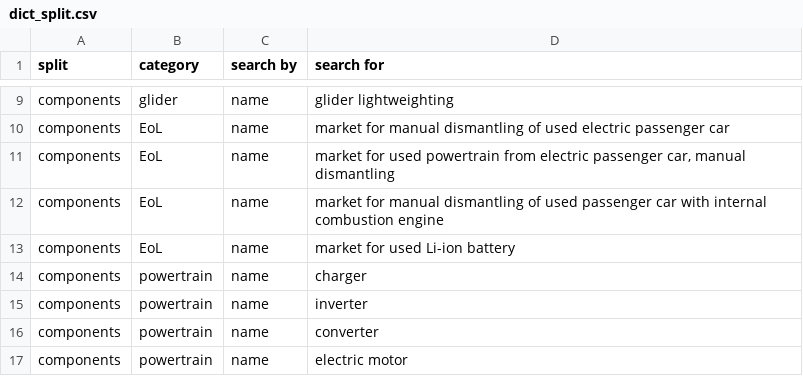
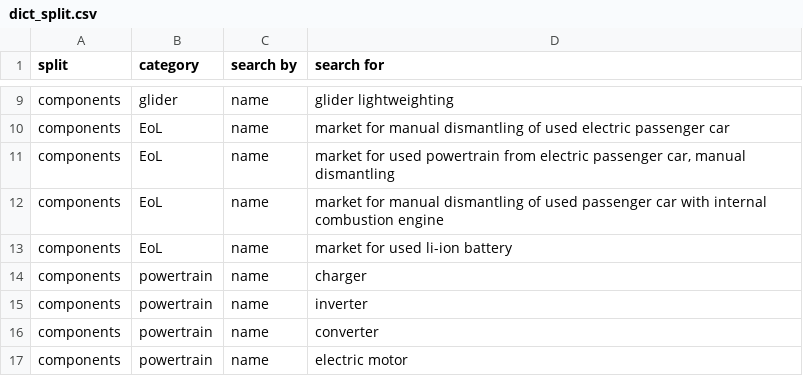
Before and after one commit to romainsacchi/carculator, a CSV file: carculator/data/dict_split.csv, drawn as a sheet; only a part is shown, gaps mark what is left out.

Commit message:
Update dict_split.csv

```diff
--- a/carculator/data/dict_split.csv
+++ b/carculator/data/dict_split.csv
@@ -12,3 +12,3 @@ components;EoL;name;market for used powertrain from electric passenger car, manu
 components;EoL;name;market for manual dismantling of used passenger car with internal combustion engine
-components;EoL;name;market for used Li-ion battery
+components;EoL;name;market for used li-ion battery
 components;powertrain;name;charger
```
